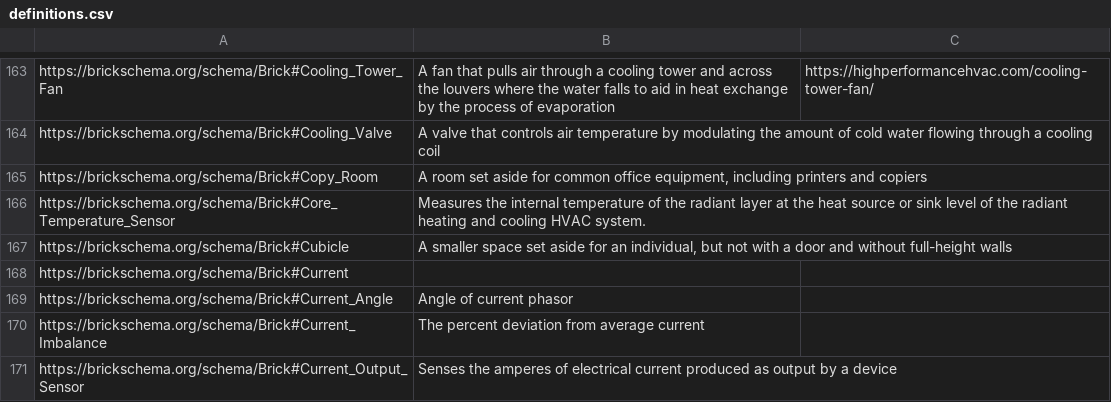
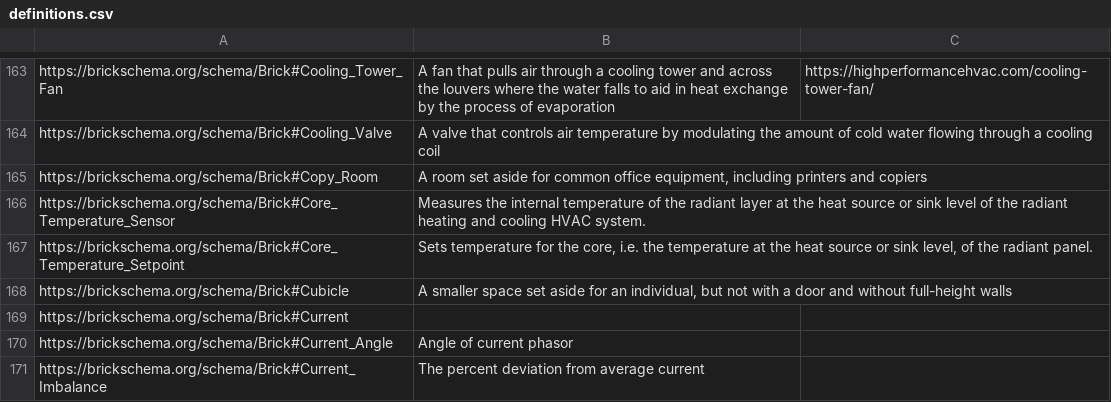
Before and after one commit to BrickSchema/Brick, a CSV file: bricksrc/definitions.csv, drawn as a sheet; only a part is shown, gaps mark what is left out; the shorter side is filled out with more unchanged rows; the diff covers the shown part only; the diff names each change by its address in the sheet, - before the commit and + after, or states it on an @@ line.

Commit message:
added radiant system temperature setpoints

```diff
--- a/bricksrc/definitions.csv
+++ b/bricksrc/definitions.csv
+row 167: https://brickschema.org/schema/Brick#Core_Temperature_Setpoint | Sets temperature for the core, i.e. the temperature at the heat source or sink level, of the radiant panel.
```
Also changed, not shown: 4 added rows elsewhere in this file, 1 other file.
